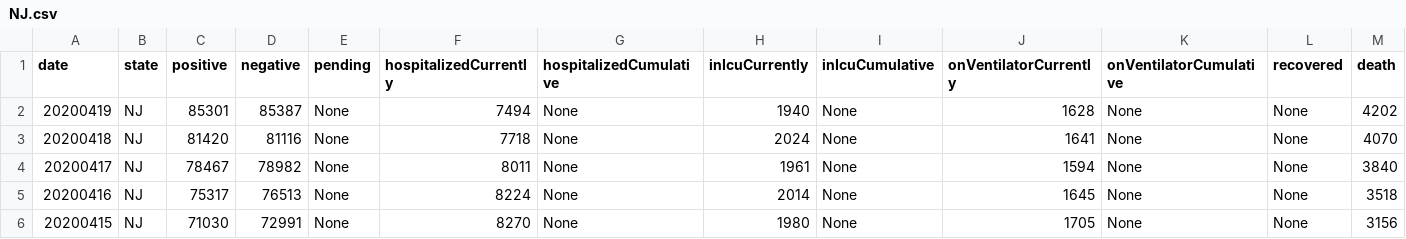
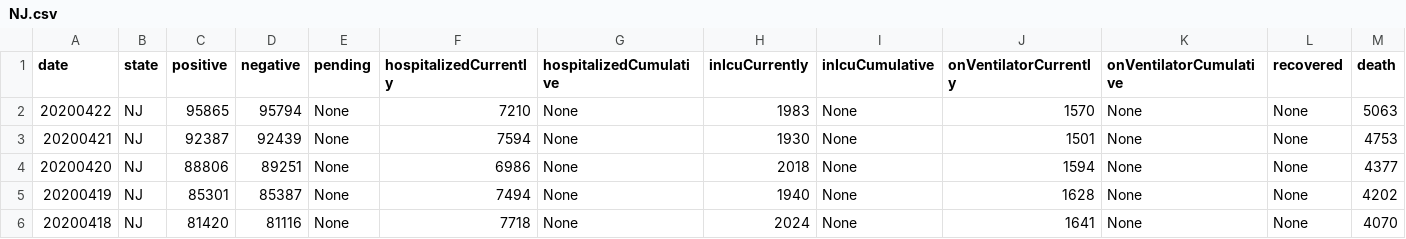
Before and after one commit to elhaza/amaal, a CSV file: NJ.csv, drawn as a sheet; only a part is shown; the shorter side is filled out with more unchanged rows; rows hold the shown columns only; the diff names each change by its address in the sheet, - before the commit and + after, or states it on an @@ line.

```diff
--- a/NJ.csv
+++ b/NJ.csv
+row 2: 20200422 | NJ | 95865 | 95794 | None | 7210 | None | 1983 | None | 1570 | None | None | 5063
+row 3: 20200421 | NJ | 92387 | 92439 | None | 7594 | None | 1930 | None | 1501 | None | None | 4753
+row 4: 20200420 | NJ | 88806 | 89251 | None | 6986 | None | 2018 | None | 1594 | None | None | 4377
```
Also changed, not shown: AK.csv, CA.csv, 53 other files.
